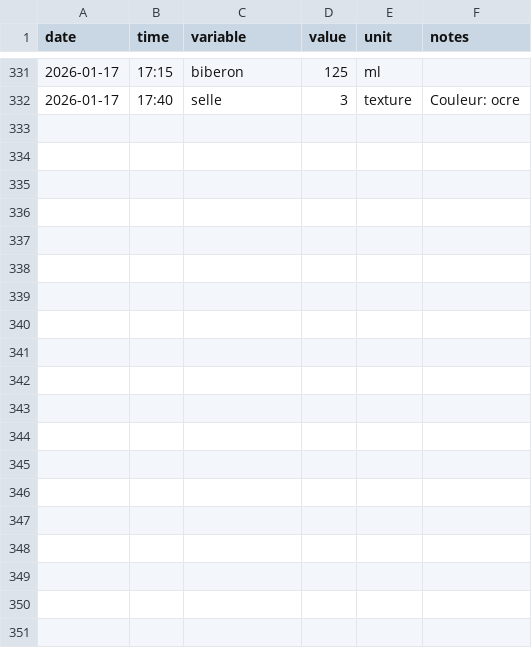
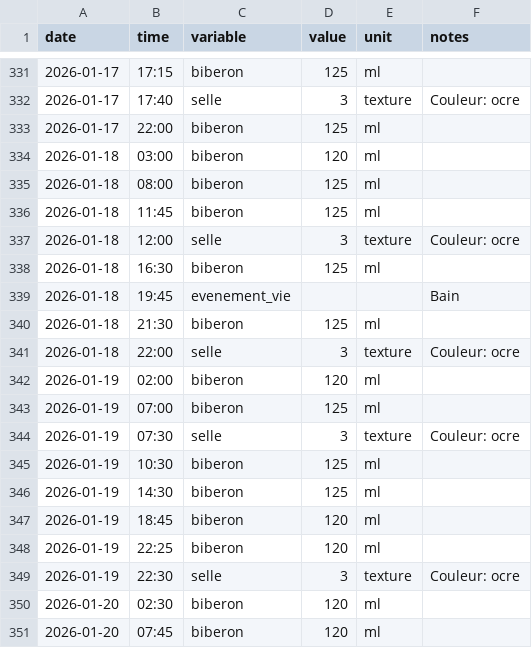
Before and after one commit to Felixmil/edouard, a CSV file: data-raw/edouard_data.csv, drawn as a sheet; only a part is shown, gaps mark what is left out; the diff covers the shown part only; the diff names each change by its address in the sheet, - before the commit and + after, or states it on an @@ line.

Commit message:
nouvelles données

```diff
--- a/data-raw/edouard_data.csv
+++ b/data-raw/edouard_data.csv
+row 333: 2026-01-17 | 22:00 | biberon | 125 | ml
+row 334: 2026-01-18 | 03:00 | biberon | 120 | ml
+row 335: 2026-01-18 | 08:00 | biberon | 125 | ml
+row 336: 2026-01-18 | 11:45 | biberon | 125 | ml
+row 337: 2026-01-18 | 12:00 | selle | 3 | texture | Couleur: ocre
+row 338: 2026-01-18 | 16:30 | biberon | 125 | ml
+row 339: 2026-01-18 | 19:45 | evenement_vie |  |  | Bain
+row 340: 2026-01-18 | 21:30 | biberon | 125 | ml
+row 341: 2026-01-18 | 22:00 | selle | 3 | texture | Couleur: ocre
+row 342: 2026-01-19 | 02:00 | biberon | 120 | ml
+row 343: 2026-01-19 | 07:00 | biberon | 125 | ml
+row 344: 2026-01-19 | 07:30 | selle | 3 | texture | Couleur: ocre
+row 345: 2026-01-19 | 10:30 | biberon | 125 | ml
+row 346: 2026-01-19 | 14:30 | biberon | 125 | ml
+row 347: 2026-01-19 | 18:45 | biberon | 120 | ml
+row 348: 2026-01-19 | 22:25 | biberon | 120 | ml
+row 349: 2026-01-19 | 22:30 | selle | 3 | texture | Couleur: ocre
+row 350: 2026-01-20 | 02:30 | biberon | 120 | ml
+row 351: 2026-01-20 | 07:45 | biberon | 120 | ml
```
Also changed, not shown: 20 added rows elsewhere in this file.
